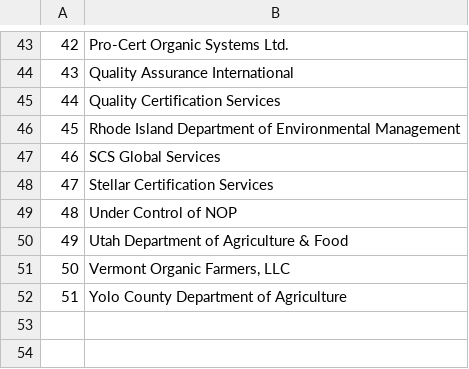
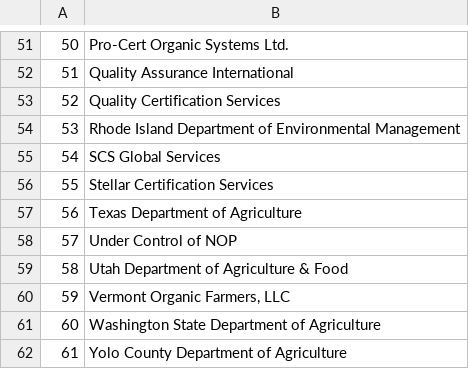
Before and after one commit to tylerandrewscott/colorado, a CSV file: input/competition_input/certifiers.csv, drawn as a sheet; only a part is shown, gaps mark what is left out; the diff covers the shown part only; the diff names each change by its address in the sheet, - before the commit and + after, or states it on an @@ line.

```diff
--- a/input/competition_input/certifiers.csv
+++ b/input/competition_input/certifiers.csv
@@ column A renumbered from row 6 down @@
+row 57: 56 | Texas Department of Agriculture
+row 61: 60 | Washington State Department of Agriculture
```
Also changed, not shown: 8 added rows and 1 edited cell elsewhere in this file, 1 other file.
